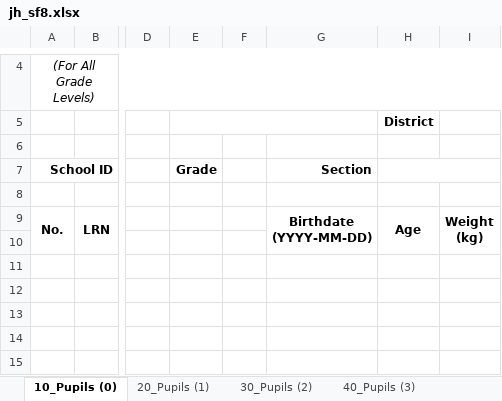
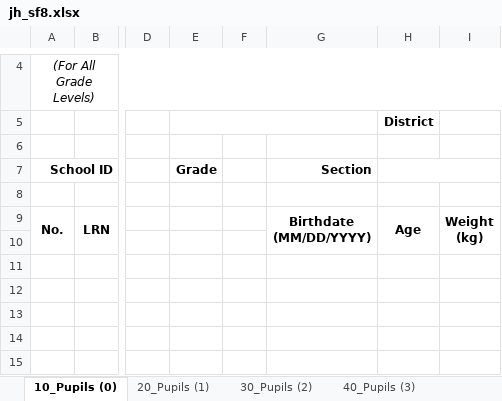
Before and after one commit to Philrey/CBNHS-System, an Excel workbook: Builds/modules/templates/jh_sf8.xlsx, sheet 10_Pupils (0), drawn as a sheet; only a part is shown, gaps mark what is left out; values as stored, in another font and other column widths than the file's, no borders; charts and pictures and conditional formats not drawn; ↵ is a line break in a cell; the diff names each change by its address in the sheet, - before the commit and + after, or states it on an @@ line.

Commit message:
Change SF8 Template
-Change column header from YYYY-MM-DD to MM/DD/YYYY

```diff
--- a/Builds/modules/templates/jh_sf8.xlsx (sheet 10_Pupils (0))
+++ b/Builds/modules/templates/jh_sf8.xlsx (sheet 10_Pupils (0))
-G9: Birthdate ↵ (YYYY-MM-DD)
+G9: Birthdate ↵ (MM/DD/YYYY)
```
Also changed, not shown: sheet 20_Pupils (1), sheet 30_Pupils (2), sheet 40_Pupils (3), sheet 50_Pupils (4), sheet 60_Pupils (5), sheet 70_Pupils (6), Project Files/Forms System Final/templates/jh_sf8.xlsx.
